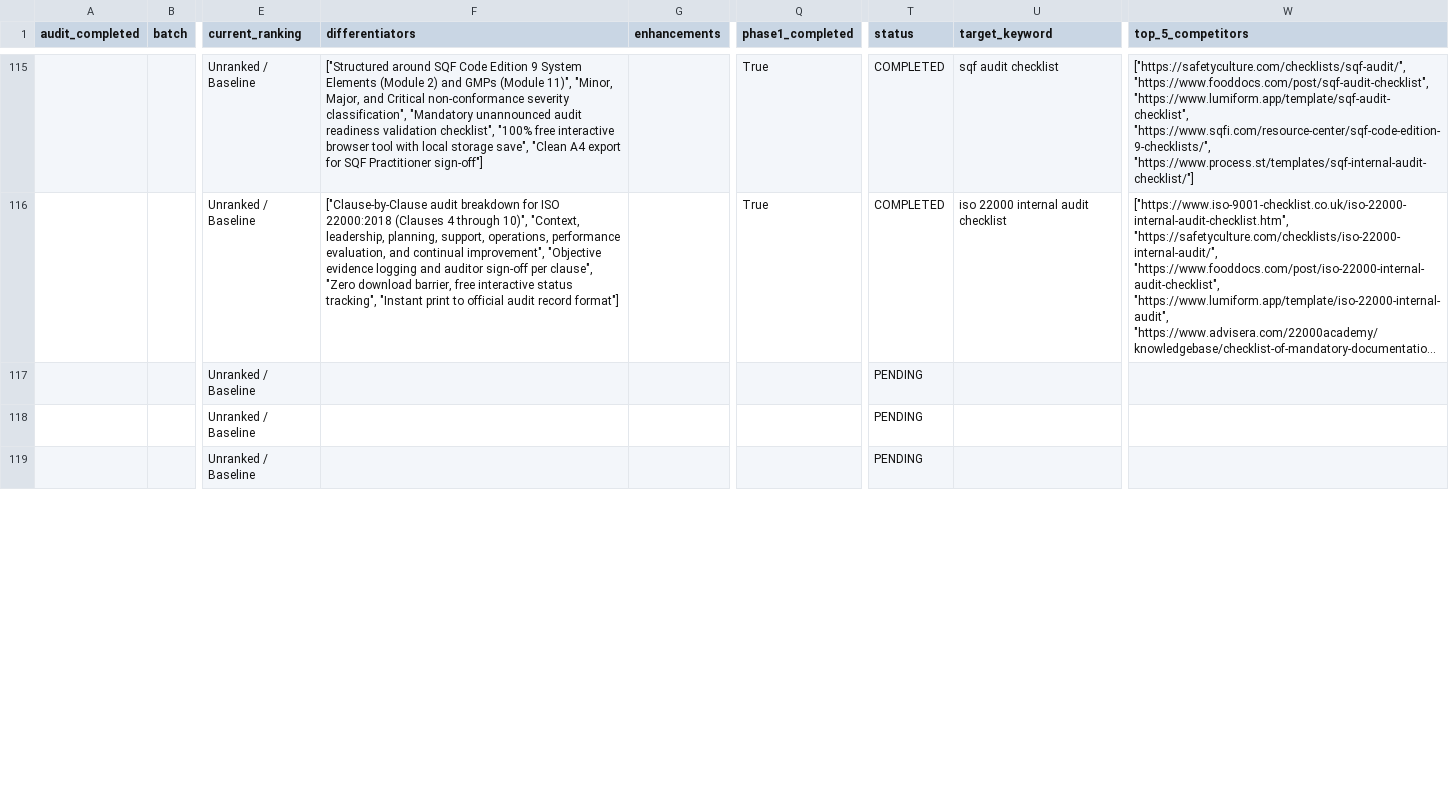
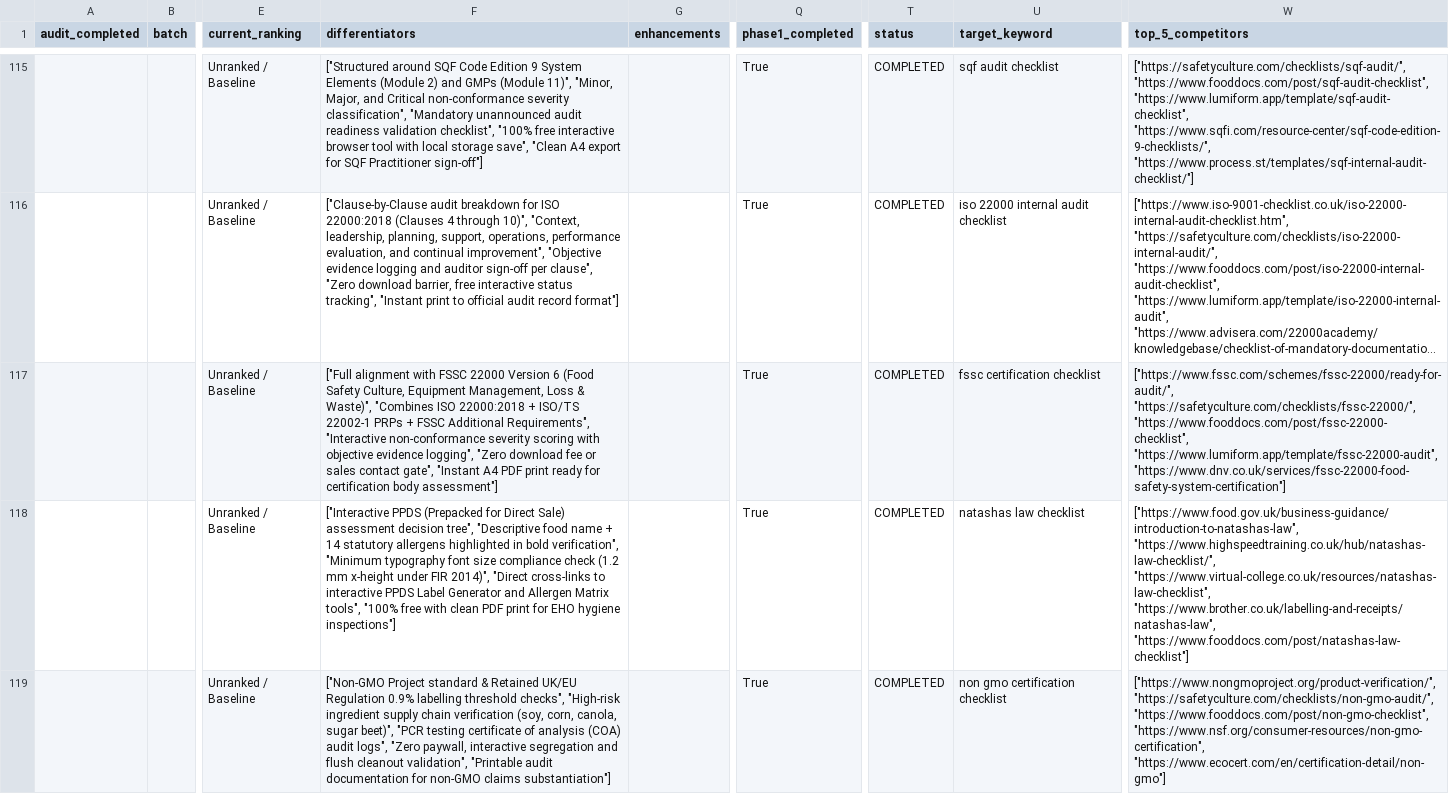
Before and after one commit to subhansaim047/saim, a CSV file: audit/tools-seo-tracker.csv, drawn as a sheet; only a part is shown, gaps mark what is left out; long unchanged cells end in …; the diff covers the shown part only; the diff names each change by its address in the sheet, - before the commit and + after, or states it on an @@ line.

Commit message:
feat(seo): complete Phase 1 Batch 24 (tools 116-120) FSSC, Natasha's Law, Non-GMO, Amazon food seller, and restaurant fire inspection

```diff
--- a/audit/tools-seo-tracker.csv
+++ b/audit/tools-seo-tracker.csv
-F117 (differentiators): (empty)
+F117 (differentiators): ["Full alignment with FSSC 22000 Version 6 (Food Safety Culture, Equipment Management, Loss & Waste)", "Combines ISO 22000:2018 + ISO/TS 22002-1 PRPs + FSSC Additional Requirements", "Interactive non-conformance severity scoring with objective evidence logging", "Zero download fee or sales contact gate", "Instant A4 PDF print ready for certification body assessment"]
-Q117:Q119 (phase1_completed): (empty)
+Q117:Q119 (phase1_completed): True
-T117:T119 (status): PENDING
+T117:T119 (status): COMPLETED
-U117 (target_keyword): (empty)
+U117 (target_keyword): fssc certification checklist
-W117 (top_5_competitors): (empty)
+W117 (top_5_competitors): ["https://www.fssc.com/schemes/fssc-22000/ready-for-audit/", "https://safetyculture.com/checklists/fssc-22000/", "https://www.fooddocs.com/post/fssc-22000-checklist", "https://www.lumiform.app/template/fssc-22000-audit", "https://www.dnv.co.uk/services/fssc-22000-food-safety-system-certification"]
-F118 (differentiators): (empty)
+F118 (differentiators): ["Interactive PPDS (Prepacked for Direct Sale) assessment decision tree", "Descriptive food name + 14 statutory allergens highlighted in bold verification", "Minimum typography font size compliance check (1.2 mm x-height under FIR 2014)", "Direct cross-links to interactive PPDS Label Generator and Allergen Matrix tools", "100% free with clean PDF print for EHO hygiene inspections"]
-U118 (target_keyword): (empty)
+U118 (target_keyword): natashas law checklist
-W118 (top_5_competitors): (empty)
+W118 (top_5_competitors): ["https://www.food.gov.uk/business-guidance/introduction-to-natashas-law", "https://www.highspeedtraining.co.uk/hub/natashas-law-checklist/", "https://www.virtual-college.co.uk/resources/natashas-law-checklist", "https://www.brother.co.uk/labelling-and-receipts/natashas-law", "https://www.fooddocs.com/post/natashas-law-checklist"]
-F119 (differentiators): (empty)
+F119 (differentiators): ["Non-GMO Project standard & Retained UK/EU Regulation 0.9% labelling threshold checks", "High-risk ingredient supply chain verification (soy, corn, canola, sugar beet)", "PCR testing certificate of analysis (COA) audit logs", "Zero paywall, interactive segregation and flush cleanout validation", "Printable audit documentation for non-GMO claims substantiation"]
-U119 (target_keyword): (empty)
+U119 (target_keyword): non gmo certification checklist
-W119 (top_5_competitors): (empty)
+W119 (top_5_competitors): ["https://www.nongmoproject.org/product-verification/", "https://safetyculture.com/checklists/non-gmo-audit/", "https://www.fooddocs.com/post/non-gmo-checklist", "https://www.nsf.org/consumer-resources/non-gmo-certification", "https://www.ecocert.com/en/certification-detail/non-gmo"]
```
Also changed, not shown: 10 edited cells elsewhere in this file, 4 other files.
